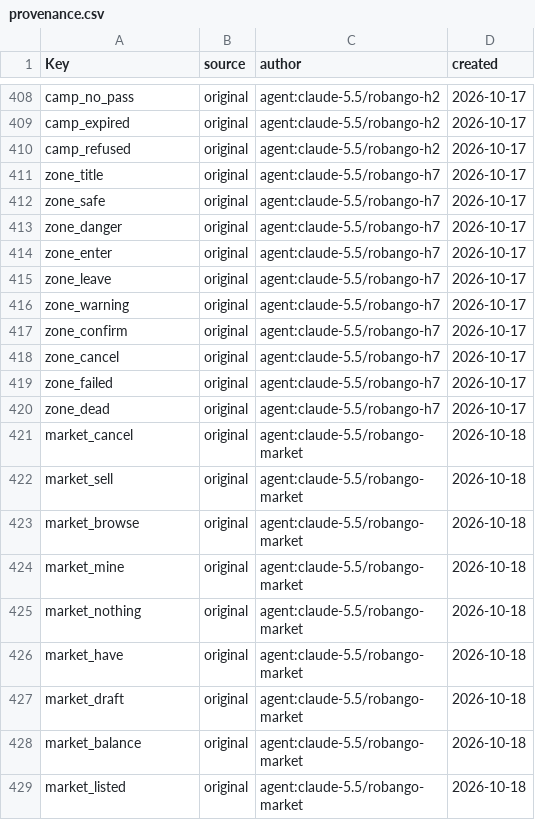
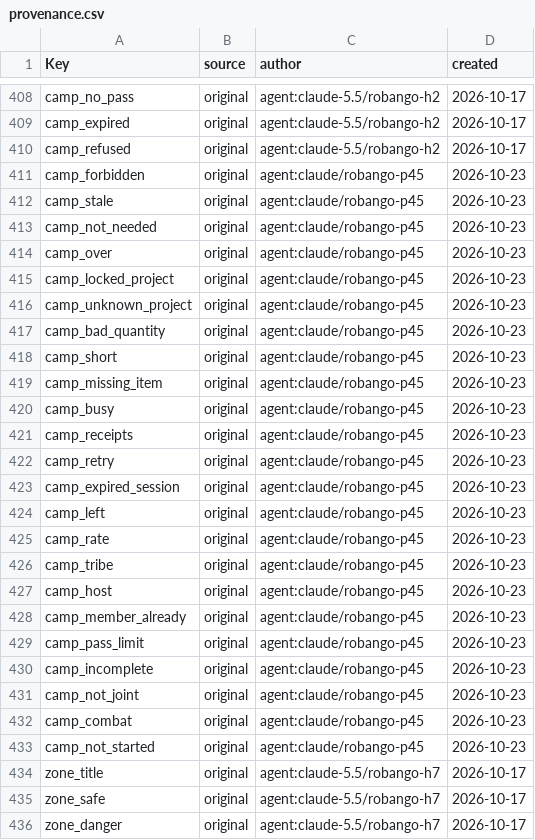
Before and after one commit to Indosaram/roblox_forge, a CSV file: games/robango-island/locale/provenance.csv, drawn as a sheet; only a part is shown, gaps mark what is left out; the shorter side is filled out with more unchanged rows.

```diff
--- a/games/robango-island/locale/provenance.csv
+++ b/games/robango-island/locale/provenance.csv
@@ -410,2 +410,25 @@ camp_expired,original,agent:claude-5.5/robango-h2,2026-10-17
 camp_refused,original,agent:claude-5.5/robango-h2,2026-10-17
+camp_forbidden,original,agent:claude/robango-p45,2026-10-23
+camp_stale,original,agent:claude/robango-p45,2026-10-23
+camp_not_needed,original,agent:claude/robango-p45,2026-10-23
+camp_over,original,agent:claude/robango-p45,2026-10-23
+camp_locked_project,original,agent:claude/robango-p45,2026-10-23
+camp_unknown_project,original,agent:claude/robango-p45,2026-10-23
+camp_bad_quantity,original,agent:claude/robango-p45,2026-10-23
+camp_short,original,agent:claude/robango-p45,2026-10-23
+camp_missing_item,original,agent:claude/robango-p45,2026-10-23
+camp_busy,original,agent:claude/robango-p45,2026-10-23
+camp_receipts,original,agent:claude/robango-p45,2026-10-23
+camp_retry,original,agent:claude/robango-p45,2026-10-23
+camp_expired_session,original,agent:claude/robango-p45,2026-10-23
+camp_left,original,agent:claude/robango-p45,2026-10-23
+camp_rate,original,agent:claude/robango-p45,2026-10-23
+camp_tribe,original,agent:claude/robango-p45,2026-10-23
+camp_host,original,agent:claude/robango-p45,2026-10-23
+camp_member_already,original,agent:claude/robango-p45,2026-10-23
+camp_pass_limit,original,agent:claude/robango-p45,2026-10-23
+camp_incomplete,original,agent:claude/robango-p45,2026-10-23
+camp_not_joint,original,agent:claude/robango-p45,2026-10-23
+camp_combat,original,agent:claude/robango-p45,2026-10-23
+camp_not_started,original,agent:claude/robango-p45,2026-10-23
 zone_title,original,agent:claude-5.5/robango-h7,2026-10-17
```
Also changed, not shown: games/robango-island/locale/strings.csv, 11 other files.
